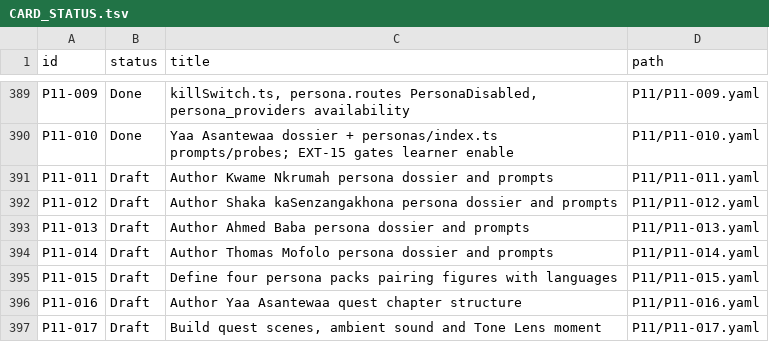
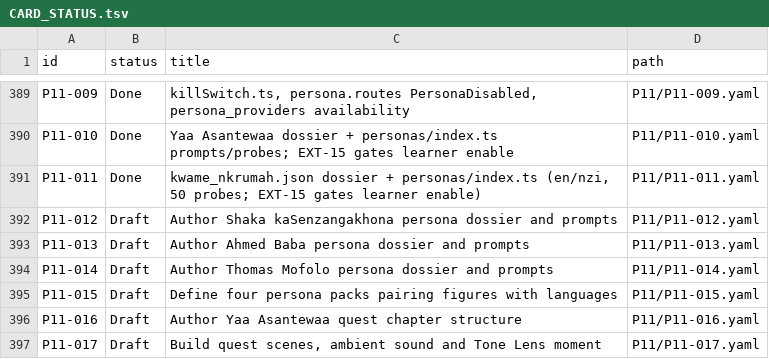
Before and after one commit to michaelTheKing0616/lingafriq-mobile-app-clone, a TSV file: docs/plan/CARD_STATUS.tsv, drawn as a sheet; only a part is shown, gaps mark what is left out.

```diff
--- a/docs/plan/CARD_STATUS.tsv
+++ b/docs/plan/CARD_STATUS.tsv
@@ -390,3 +390,3 @@ P11-009	Done	killSwitch.ts, persona.routes PersonaDisabled, persona_providers av
 P11-010	Done	Yaa Asantewaa dossier + personas/index.ts prompts/probes; EXT-15 gates learner enable	P11/P11-010.yaml
-P11-011	Draft	Author Kwame Nkrumah persona dossier and prompts	P11/P11-011.yaml
+P11-011	Done	kwame_nkrumah.json dossier + personas/index.ts (en/nzi, 50 probes; EXT-15 gates learner enable)	P11/P11-011.yaml
 P11-012	Draft	Author Shaka kaSenzangakhona persona dossier and prompts	P11/P11-012.yaml
```
Also changed, not shown: 2 other files.
